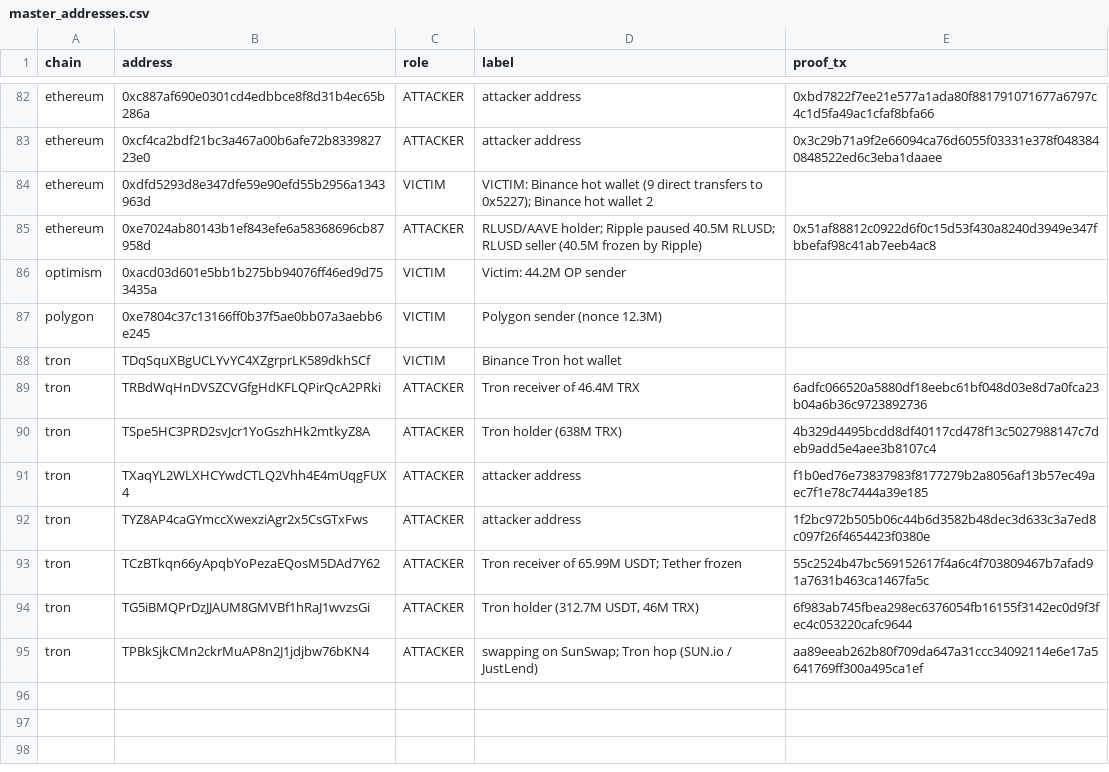
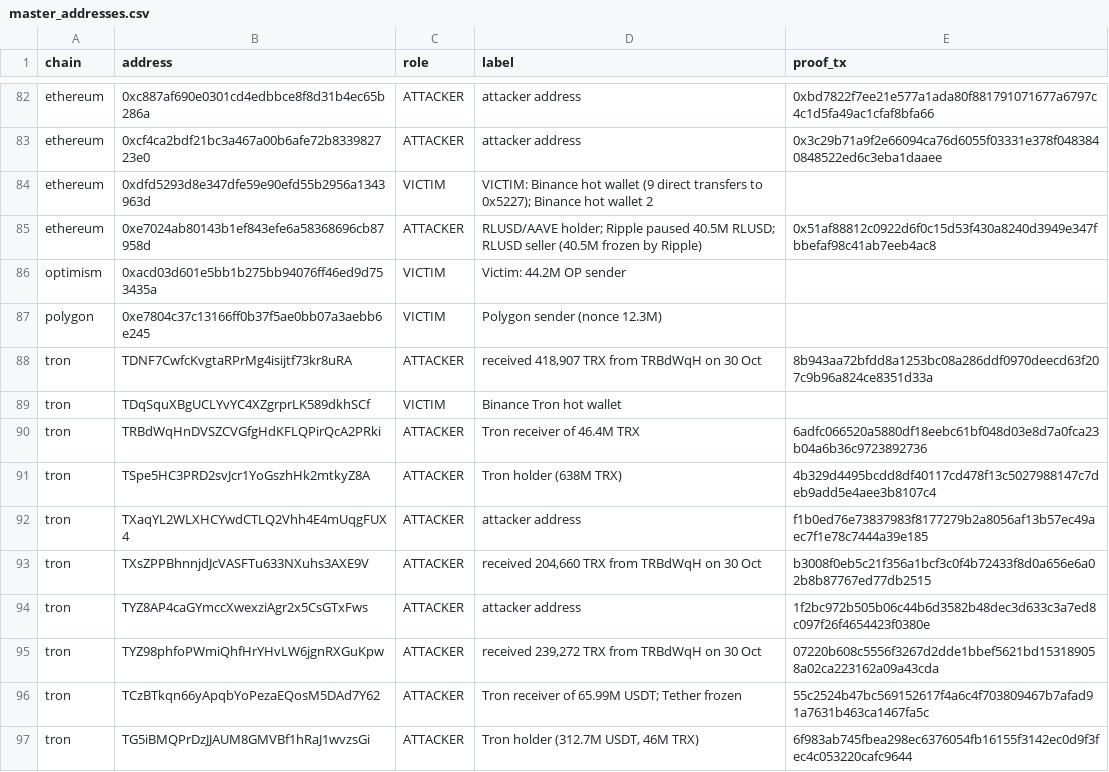
Before and after one commit to Philgr8/binance-drain-map, a CSV file: master_addresses.csv, drawn as a sheet; only a part is shown, gaps mark what is left out; the shorter side is filled out with more unchanged rows; the diff names each change by its address in the sheet, - before the commit and + after, or states it on an @@ line.

```diff
--- a/master_addresses.csv
+++ b/master_addresses.csv
+row 88: tron | TDNF7CwfcKvgtaRPrMg4isijtf73kr8uRA | ATTACKER | received 418,907 TRX from TRBdWqH on 30 Oct | 8b943aa72bfdd8a1253bc08a286ddf0970deecd63f207c9b96a824ce8351d33a
+row 93: tron | TXsZPPBhnnjdJcVASFTu633NXuhs3AXE9V | ATTACKER | received 204,660 TRX from TRBdWqH on 30 Oct | b3008f0eb5c21f356a1bcf3c0f4b72433f8d0a656e6a02b8b87767ed77db2515
+row 95: tron | TYZ98phfoPWmiQhfHrYHvLW6jgnRXGuKpw | ATTACKER | received 239,272 TRX from TRBdWqH on 30 Oct | 07220b608c5556f3267d2dde1bbef5621bd153189058a02ca223162a09a43cda
```
Also changed, not shown: hops.csv, 2 other files.
